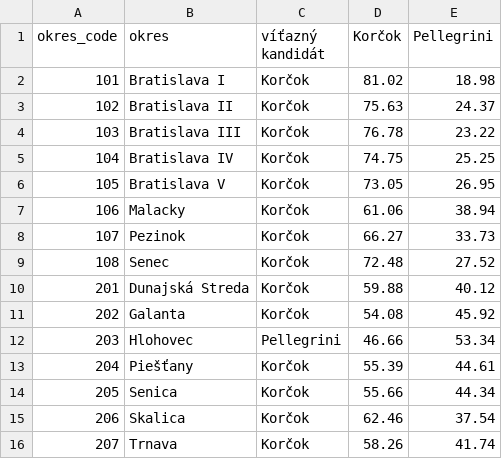
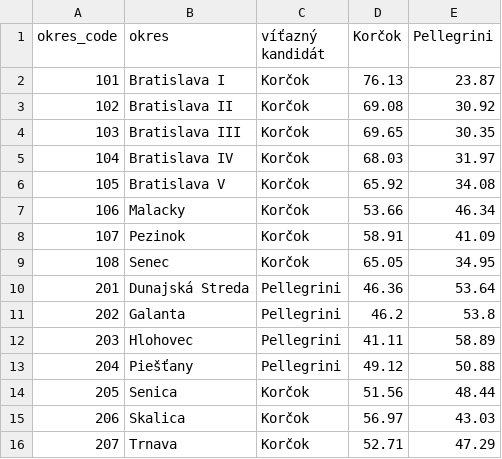
Before and after one commit to michalskop/real-time-predictions-sk-2024, a CSV file: maps/okresy-2.csv, drawn as a sheet; only a part is shown; the diff covers the shown part only.

```diff
--- a/maps/okresy-2.csv
+++ b/maps/okresy-2.csv
@@ -1,16 +1,16 @@
 okres_code,okres,víťazný kandidát,Korčok,Pellegrini
-101,Bratislava I,Korčok,81.02,18.98
-102,Bratislava II,Korčok,75.63,24.37
-103,Bratislava III,Korčok,76.78,23.22
-104,Bratislava IV,Korčok,74.75,25.25
-105,Bratislava V,Korčok,73.05,26.95
-106,Malacky,Korčok,61.06,38.94
-107,Pezinok,Korčok,66.27,33.73
-108,Senec,Korčok,72.48,27.52
-201,Dunajská Streda,Korčok,59.88,40.12
-202,Galanta,Korčok,54.08,45.92
-203,Hlohovec,Pellegrini,46.66,53.34
-204,Piešťany,Korčok,55.39,44.61
-205,Senica,Korčok,55.66,44.34
-206,Skalica,Korčok,62.46,37.54
-207,Trnava,Korčok,58.26,41.74
+101,Bratislava I,Korčok,76.13,23.87
+102,Bratislava II,Korčok,69.08,30.92
+103,Bratislava III,Korčok,69.65,30.35
+104,Bratislava IV,Korčok,68.03,31.97
+105,Bratislava V,Korčok,65.92,34.08
+106,Malacky,Korčok,53.66,46.34
+107,Pezinok,Korčok,58.91,41.09
+108,Senec,Korčok,65.05,34.95
+201,Dunajská Streda,Pellegrini,46.36,53.64
+202,Galanta,Pellegrini,46.2,53.8
+203,Hlohovec,Pellegrini,41.11,58.89
+204,Piešťany,Pellegrini,49.12,50.88
+205,Senica,Korčok,51.56,48.44
+206,Skalica,Korčok,56.97,43.03
+207,Trnava,Korčok,52.71,47.29
```
Also changed, not shown: 145 edited cells elsewhere in this file, maps/prepare_2/prez2024_med_kan_okr.csv, maps/prepare_2/prez2024_med_sv_okr.csv.
